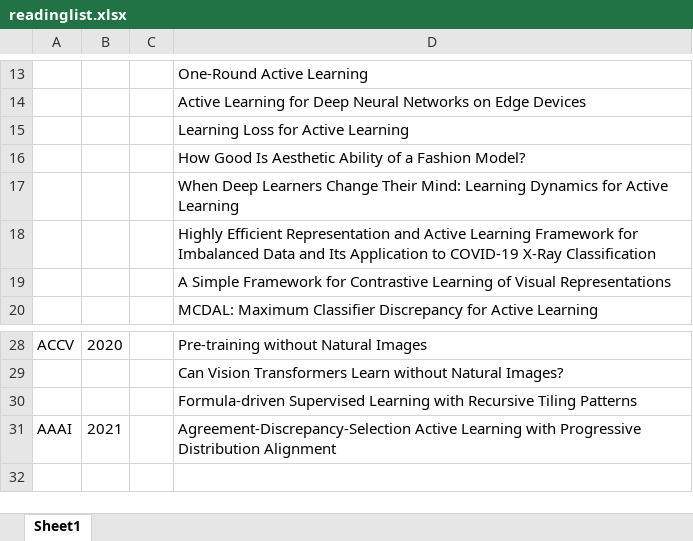
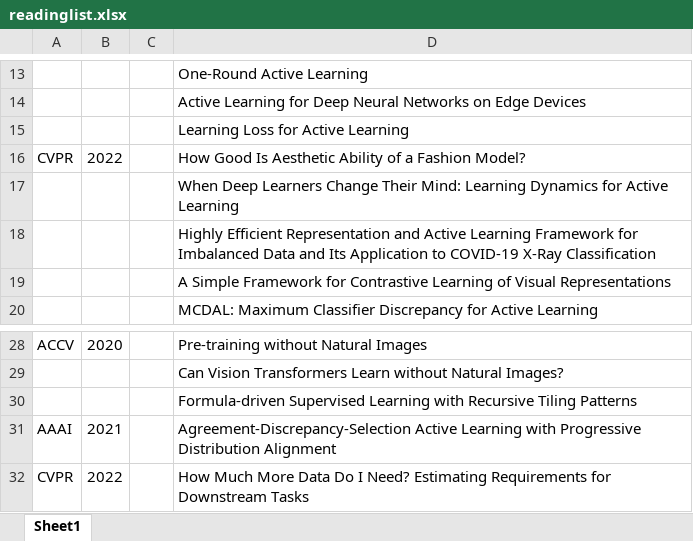
Before and after one commit to ia-gu/ia-gu.github.io, an Excel workbook: posts/readinglist.xlsx, sheet Sheet1, drawn as a sheet; only a part is shown, gaps mark what is left out; values as stored, in another font and other column widths than the file's, no borders; removed rows and columns are numbered as before the commit, all else as after; the diff names each change by its address in the sheet, - before the commit and + after, or states it on an @@ line.

```diff
--- a/posts/readinglist.xlsx (sheet Sheet1)
+++ b/posts/readinglist.xlsx (sheet Sheet1)
-row 16:  |  |  | How Good Is Aesthetic Ability of a Fashion Model?
+row 16: CVPR | 2022 |  | How Good Is Aesthetic Ability of a Fashion Model?
+row 32: CVPR | 2022 |  | How Much More Data Do I Need? Estimating Requirements for Downstream Tasks
```
Also changed, not shown: 14 other files.
